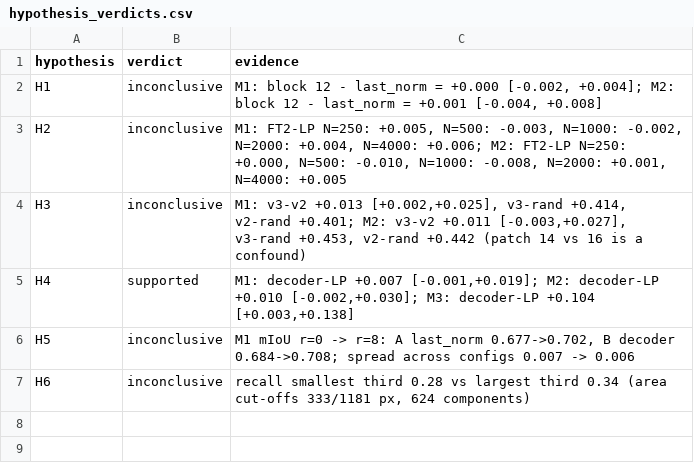
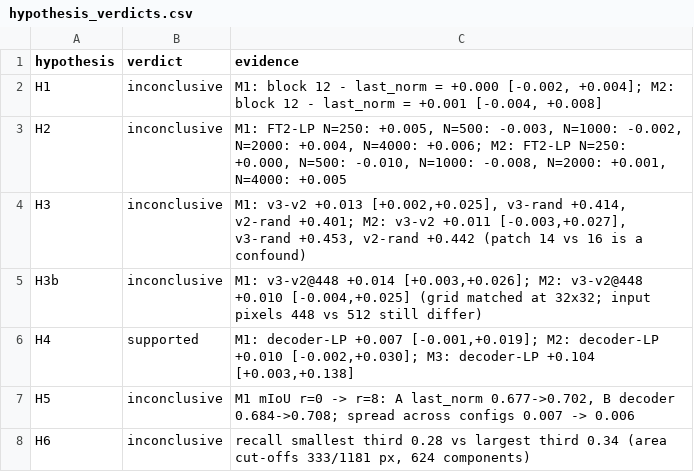
Before and after one commit to gonzaquis29/DinoV3-AI4Mars, a CSV file: results/final_run/hypothesis_verdicts.csv, drawn as a sheet; the diff names each change by its address in the sheet, - before the commit and + after, or states it on an @@ line.

Commit message:
Add H3b extra run (DINOv2 at 448 px) and fix GUI blocking in script mode
- results: 3 seeds of DINOv2 ViT-B/14 at 448 px (32x32 token grid), table and verdicts updated
- notebook: backbone entry, A4M_STAGES / A4M_BACKBONES overrides, H3b verdict,
  non-interactive matplotlib backend when run as a plain script (plt.show() blocked on machines with a display)
- figures: backbone control figure includes the grid-matched bar
- README: H3b result, usage notes

```diff
--- a/results/final_run/hypothesis_verdicts.csv
+++ b/results/final_run/hypothesis_verdicts.csv
+row 5: H3b | inconclusive | M1: v3-v2@448 +0.014 [+0.003,+0.026]; M2: v3-v2@448 +0.010 [-0.004,+0.025] (grid matched at 32x32; input pixels 448 vs 512 still differ)
```
Also changed, not shown: results/final_run/table_main.csv, 14 other files.
